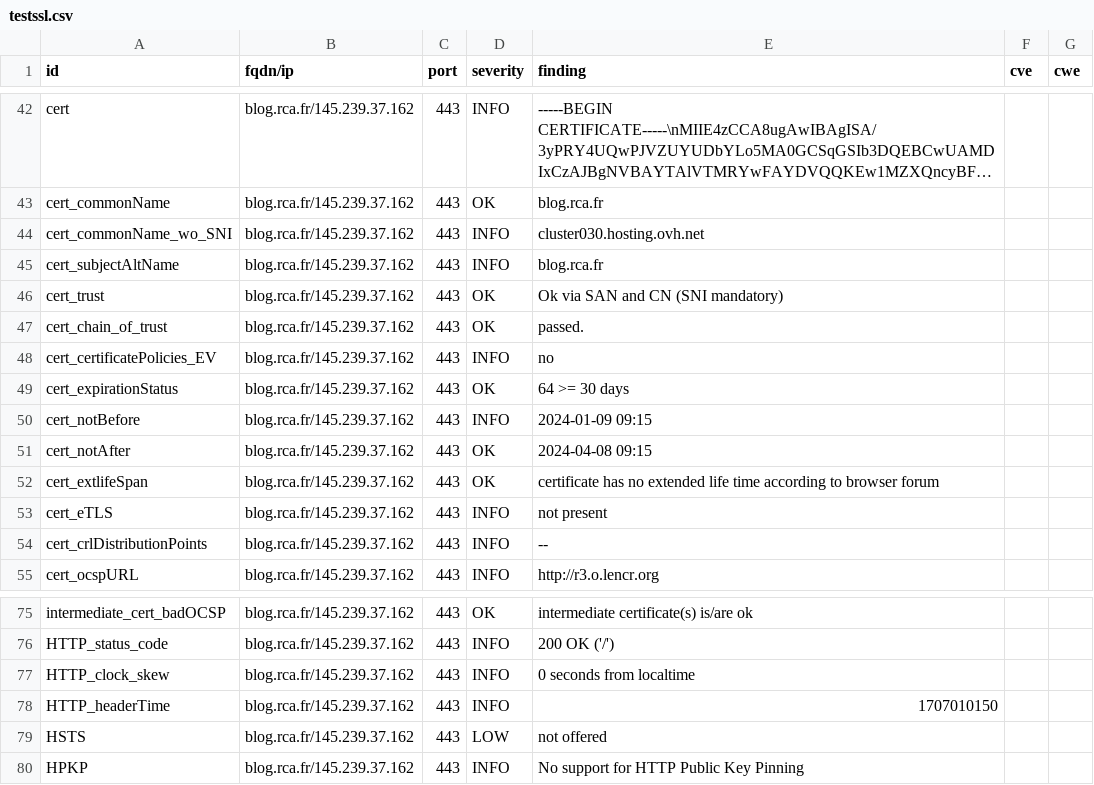
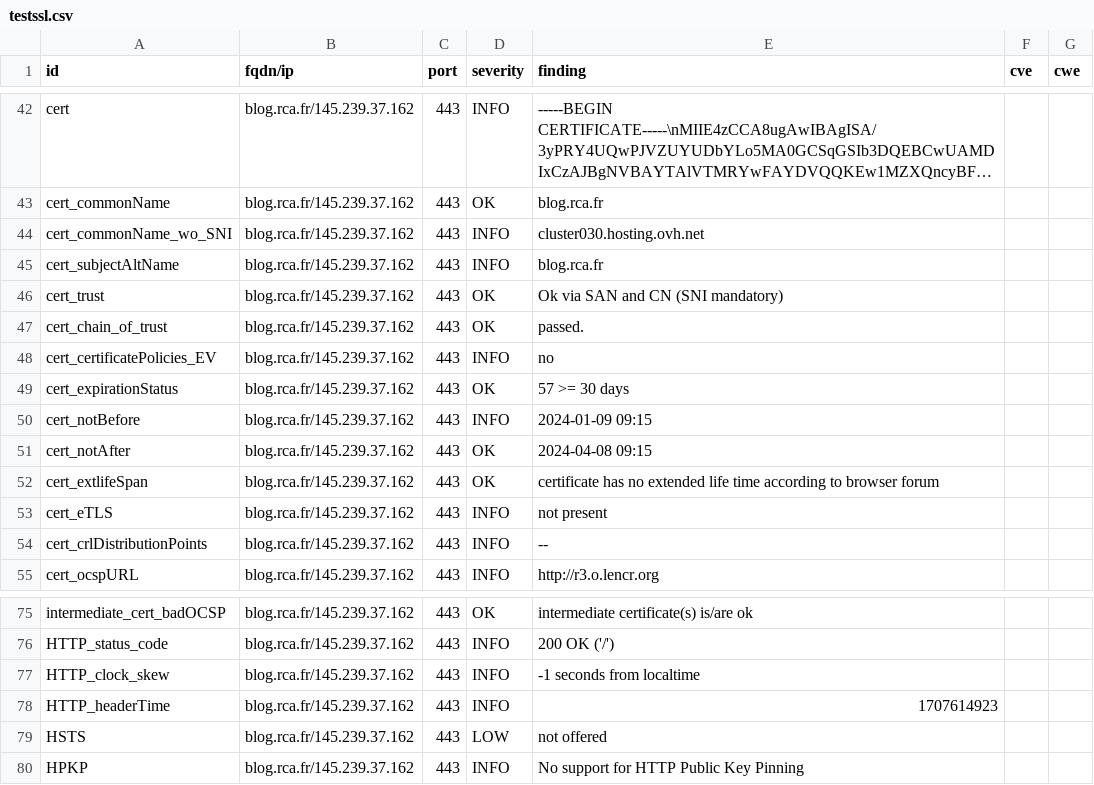
Before and after one commit to arthurzenika/dashlord-rca, a CSV file: results/aHR0cHM6Ly9ibG9nLnJjYS5mcg==/testssl.csv, drawn as a sheet; only a part is shown, gaps mark what is left out; long unchanged cells end in ….

```diff
--- a/results/aHR0cHM6Ly9ibG9nLnJjYS5mcg==/testssl.csv
+++ b/results/aHR0cHM6Ly9ibG9nLnJjYS5mcg==/testssl.csv
@@ -48,3 +48,3 @@
 "cert_certificatePolicies_EV","blog.rca.fr/145.239.37.162","443","INFO","no","",""
-"cert_expirationStatus","blog.rca.fr/145.239.37.162","443","OK","64 >= 30 days","",""
+"cert_expirationStatus","blog.rca.fr/145.239.37.162","443","OK","57 >= 30 days","",""
 "cert_notBefore","blog.rca.fr/145.239.37.162","443","INFO","2024-01-09 09:15","",""
@@ -76,4 +76,4 @@
 "HTTP_status_code","blog.rca.fr/145.239.37.162","443","INFO","200 OK ('/')","",""
-"HTTP_clock_skew","blog.rca.fr/145.239.37.162","443","INFO","0 seconds from localtime","",""
-"HTTP_headerTime","blog.rca.fr/145.239.37.162","443","INFO","1707010150","",""
+"HTTP_clock_skew","blog.rca.fr/145.239.37.162","443","INFO","-1 seconds from localtime","",""
+"HTTP_headerTime","blog.rca.fr/145.239.37.162","443","INFO","1707614923","",""
 "HSTS","blog.rca.fr/145.239.37.162","443","LOW","not offered","",""
```
Also changed, not shown: 15 other files.
